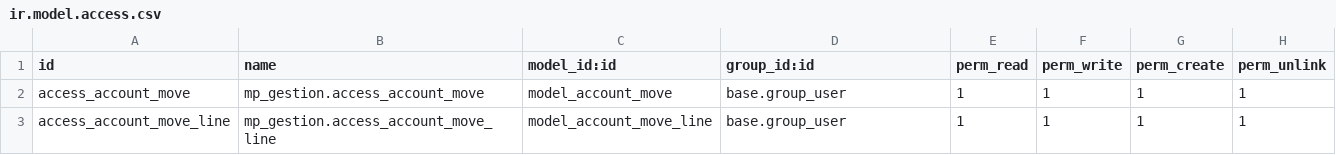
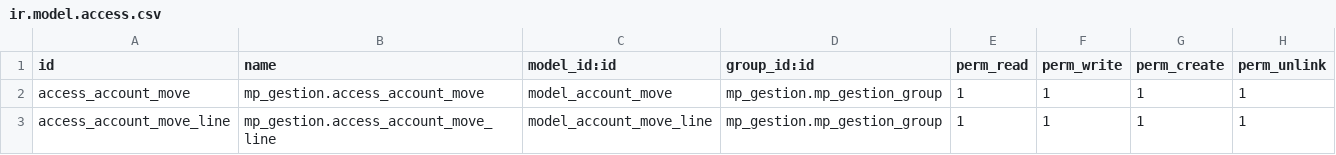
Before and after one commit to camhold/mp_gestion, a CSV file: security/ir.model.access.csv, drawn as a sheet.

```diff
--- a/security/ir.model.access.csv
+++ b/security/ir.model.access.csv
@@ -1,3 +1,3 @@
 id,name,model_id:id,group_id:id,perm_read,perm_write,perm_create,perm_unlink
-access_account_move,mp_gestion.access_account_move,model_account_move,base.group_user,1,1,1,1
-access_account_move_line,mp_gestion.access_account_move_line,model_account_move_line,base.group_user,1,1,1,1
+access_account_move,mp_gestion.access_account_move,model_account_move,mp_gestion.mp_gestion_group,1,1,1,1
+access_account_move_line,mp_gestion.access_account_move_line,model_account_move_line,mp_gestion.mp_gestion_group,1,1,1,1
```
Also changed, not shown: 1 other file.
